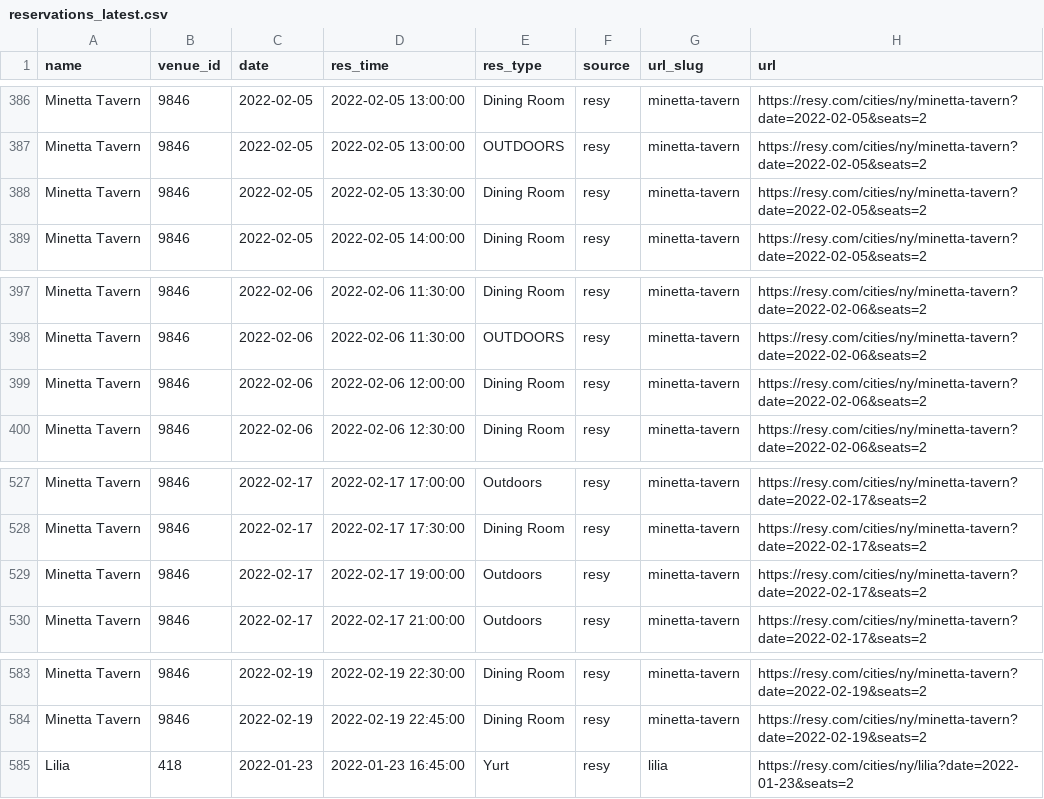
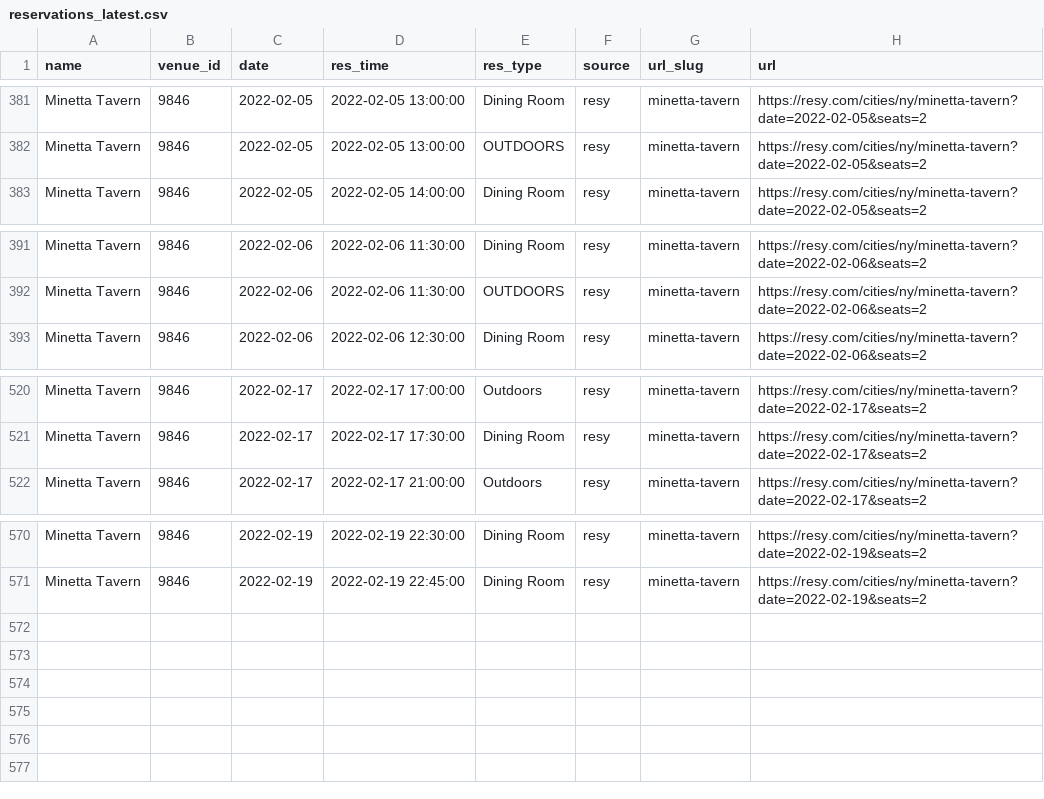
Before and after one commit to edj36/reservations, a CSV file: data/reservations_latest.csv, drawn as a sheet; only a part is shown, gaps mark what is left out; the diff covers the shown part only.

```diff
--- a/data/reservations_latest.csv
+++ b/data/reservations_latest.csv
@@ -387,3 +382,2 @@ Minetta Tavern,9846,2022-02-05,2022-02-05 13:00:00,Dining Room,resy,minetta-tave
 Minetta Tavern,9846,2022-02-05,2022-02-05 13:00:00,OUTDOORS,resy,minetta-tavern,https://resy.com/cities/ny/minetta-tavern?date=2022-02-05&seats=2
-Minetta Tavern,9846,2022-02-05,2022-02-05 13:30:00,Dining Room,resy,minetta-tavern,https://resy.com/cities/ny/minetta-tavern?date=2022-02-05&seats=2
 Minetta Tavern,9846,2022-02-05,2022-02-05 14:00:00,Dining Room,resy,minetta-tavern,https://resy.com/cities/ny/minetta-tavern?date=2022-02-05&seats=2
@@ -398,3 +392,2 @@ Minetta Tavern,9846,2022-02-06,2022-02-06 11:30:00,Dining Room,resy,minetta-tave
 Minetta Tavern,9846,2022-02-06,2022-02-06 11:30:00,OUTDOORS,resy,minetta-tavern,https://resy.com/cities/ny/minetta-tavern?date=2022-02-06&seats=2
-Minetta Tavern,9846,2022-02-06,2022-02-06 12:00:00,Dining Room,resy,minetta-tavern,https://resy.com/cities/ny/minetta-tavern?date=2022-02-06&seats=2
 Minetta Tavern,9846,2022-02-06,2022-02-06 12:30:00,Dining Room,resy,minetta-tavern,https://resy.com/cities/ny/minetta-tavern?date=2022-02-06&seats=2
@@ -528,3 +521,2 @@ Minetta Tavern,9846,2022-02-17,2022-02-17 17:00:00,Outdoors,resy,minetta-tavern,
 Minetta Tavern,9846,2022-02-17,2022-02-17 17:30:00,Dining Room,resy,minetta-tavern,https://resy.com/cities/ny/minetta-tavern?date=2022-02-17&seats=2
-Minetta Tavern,9846,2022-02-17,2022-02-17 19:00:00,Outdoors,resy,minetta-tavern,https://resy.com/cities/ny/minetta-tavern?date=2022-02-17&seats=2
 Minetta Tavern,9846,2022-02-17,2022-02-17 21:00:00,Outdoors,resy,minetta-tavern,https://resy.com/cities/ny/minetta-tavern?date=2022-02-17&seats=2
@@ -584,2 +571 @@ Minetta Tavern,9846,2022-02-19,2022-02-19 22:30:00,Dining Room,resy,minetta-tave
 Minetta Tavern,9846,2022-02-19,2022-02-19 22:45:00,Dining Room,resy,minetta-tavern,https://resy.com/cities/ny/minetta-tavern?date=2022-02-19&seats=2
-Lilia,418,2022-01-23,2022-01-23 16:45:00,Yurt,resy,lilia,https://resy.com/cities/ny/lilia?date=2022-01-23&seats=2
```
Also changed, not shown: 3 added rows and 13 removed rows elsewhere in this file.
